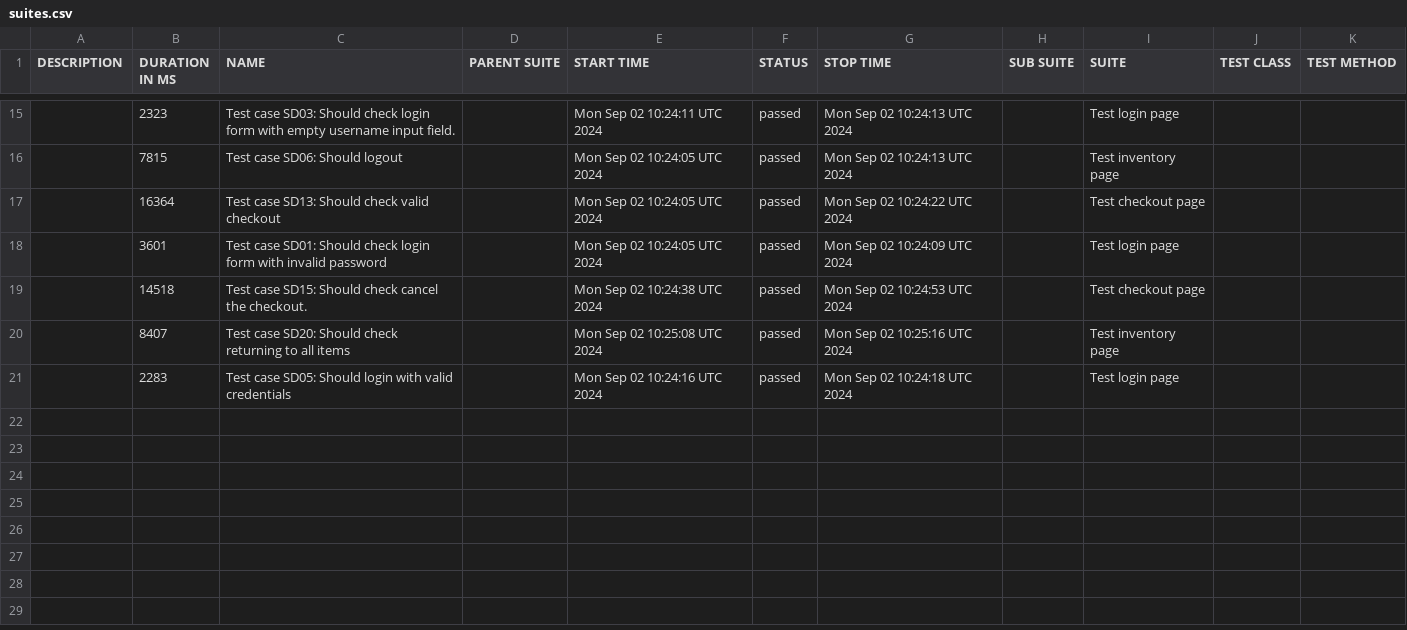
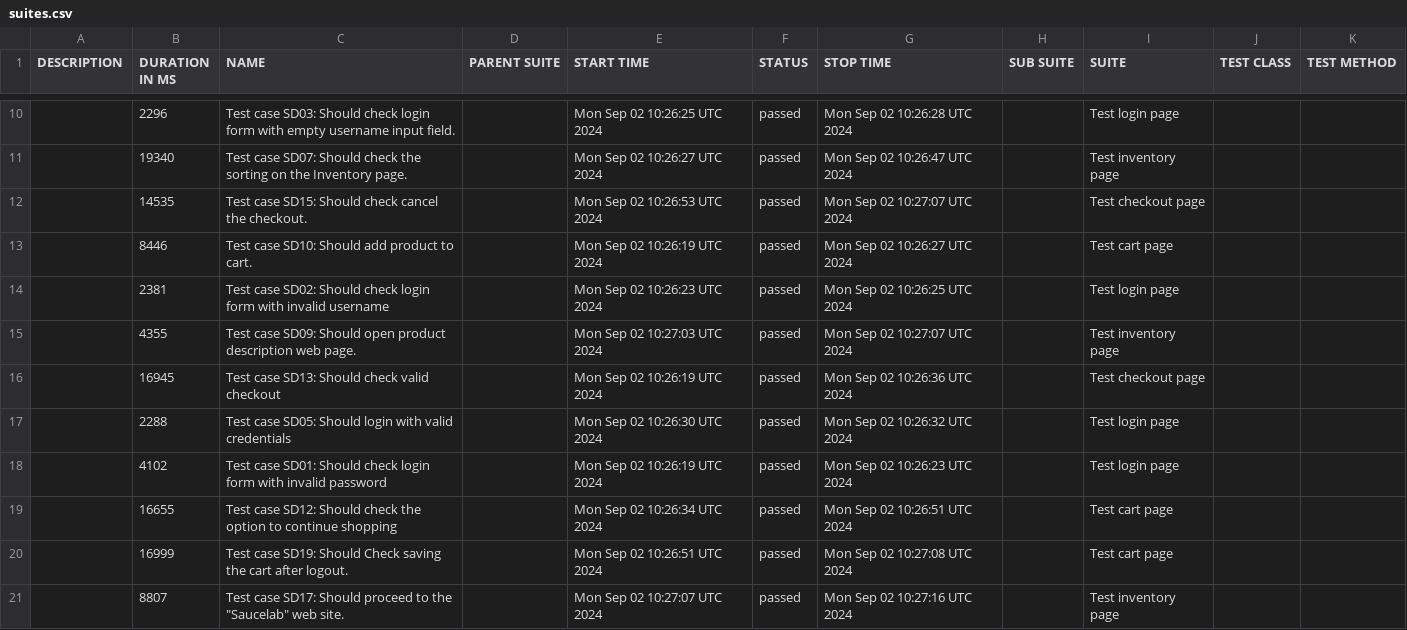
Before and after one commit to ArtemPerehonchuk/saucedemo-webdriverio-tests, a CSV file: data/suites.csv, drawn as a sheet; only a part is shown, gaps mark what is left out; the diff covers the shown part only.

```diff
--- a/data/suites.csv
+++ b/data/suites.csv
@@ -15,7 +10,12 @@
-"","2323","Test case SD03: Should check login form with empty username input field.","","Mon Sep 02 10:24:11 UTC 2024","passed","Mon Sep 02 10:24:13 UTC 2024","","Test login page","",""
-"","7815","Test case SD06: Should logout","","Mon Sep 02 10:24:05 UTC 2024","passed","Mon Sep 02 10:24:13 UTC 2024","","Test inventory page","",""
-"","16364","Test case SD13: Should check valid checkout","","Mon Sep 02 10:24:05 UTC 2024","passed","Mon Sep 02 10:24:22 UTC 2024","","Test checkout page","",""
-"","3601","Test case SD01: Should check login form with invalid password","","Mon Sep 02 10:24:05 UTC 2024","passed","Mon Sep 02 10:24:09 UTC 2024","","Test login page","",""
-"","14518","Test case SD15: Should check cancel the checkout.","","Mon Sep 02 10:24:38 UTC 2024","passed","Mon Sep 02 10:24:53 UTC 2024","","Test checkout page","",""
-"","8407","Test case SD20: Should check returning to all items","","Mon Sep 02 10:25:08 UTC 2024","passed","Mon Sep 02 10:25:16 UTC 2024","","Test inventory page","",""
-"","2283","Test case SD05: Should login with valid credentials","","Mon Sep 02 10:24:16 UTC 2024","passed","Mon Sep 02 10:24:18 UTC 2024","","Test login page","",""
+"","2296","Test case SD03: Should check login form with empty username input field.","","Mon Sep 02 10:26:25 UTC 2024","passed","Mon Sep 02 10:26:28 UTC 2024","","Test login page","",""
+"","19340","Test case SD07: Should check the sorting on the Inventory page.","","Mon Sep 02 10:26:27 UTC 2024","passed","Mon Sep 02 10:26:47 UTC 2024","","Test inventory page","",""
+"","14535","Test case SD15: Should check cancel the checkout.","","Mon Sep 02 10:26:53 UTC 2024","passed","Mon Sep 02 10:27:07 UTC 2024","","Test checkout page","",""
+"","8446","Test case SD10: Should add product to cart.","","Mon Sep 02 10:26:19 UTC 2024","passed","Mon Sep 02 10:26:27 UTC 2024","","Test cart page","",""
+"","2381","Test case SD02: Should check login form with invalid username","","Mon Sep 02 10:26:23 UTC 2024","passed","Mon Sep 02 10:26:25 UTC 2024","","Test login page","",""
+"","4355","Test case SD09: Should open product description web page.","","Mon Sep 02 10:27:03 UTC 2024","passed","Mon Sep 02 10:27:07 UTC 2024","","Test inventory page","",""
+"","16945","Test case SD13: Should check valid checkout","","Mon Sep 02 10:26:19 UTC 2024","passed","Mon Sep 02 10:26:36 UTC 2024","","Test checkout page","",""
+"","2288","Test case SD05: Should login with valid credentials","","Mon Sep 02 10:26:30 UTC 2024","passed","Mon Sep 02 10:26:32 UTC 2024","","Test login page","",""
+"","4102","Test case SD01: Should check login form with invalid password","","Mon Sep 02 10:26:19 UTC 2024","passed","Mon Sep 02 10:26:23 UTC 2024","","Test login page","",""
+"","16655","Test case SD12: Should check the option to continue shopping","","Mon Sep 02 10:26:34 UTC 2024","passed","Mon Sep 02 10:26:51 UTC 2024","","Test cart page","",""
+"","16999","Test case SD19: Should Check saving the cart after logout.","","Mon Sep 02 10:26:51 UTC 2024","passed","Mon Sep 02 10:27:08 UTC 2024","","Test cart page","",""
+"","8807","Test case SD17: Should proceed to the ""Saucelab"" web site.","","Mon Sep 02 10:27:07 UTC 2024","passed","Mon Sep 02 10:27:16 UTC 2024","","Test inventory page","",""
```
Also changed, not shown: 2 added rows, 7 removed rows and 21 edited cells elsewhere in this file, data/behaviors.csv, 54 other files.
